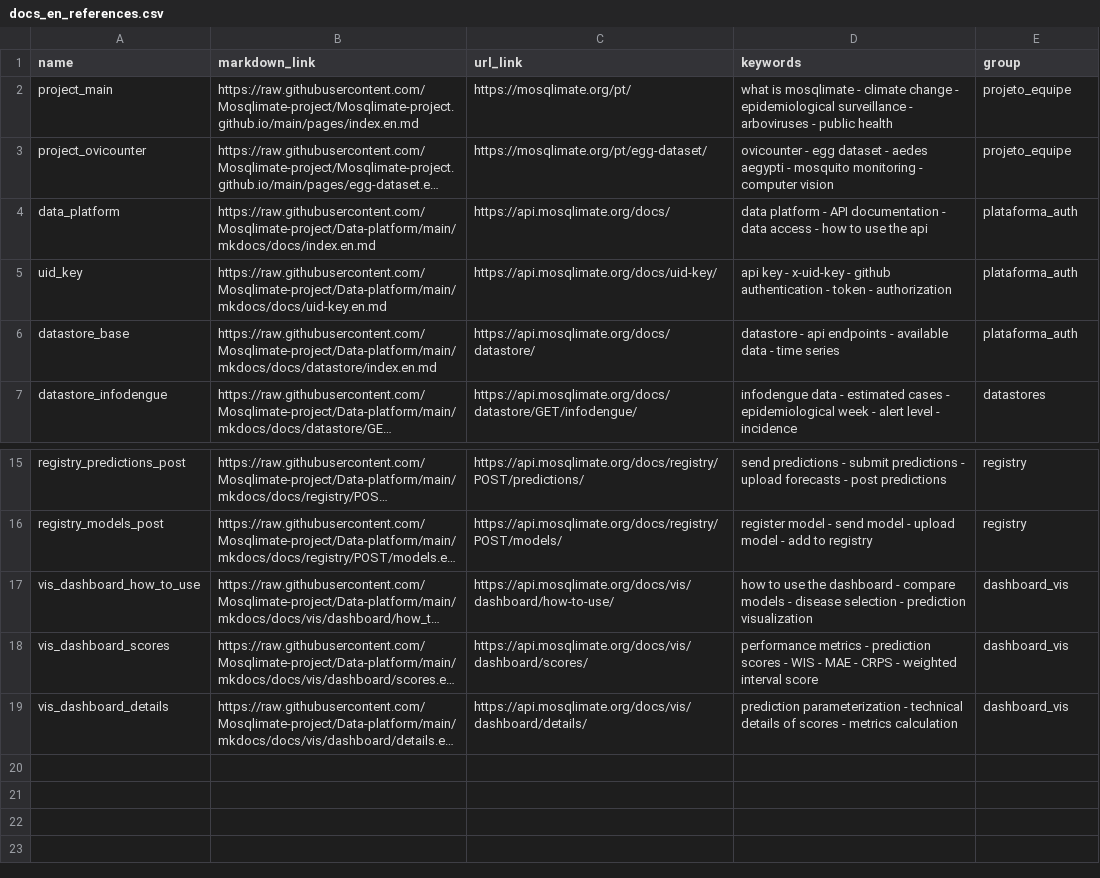
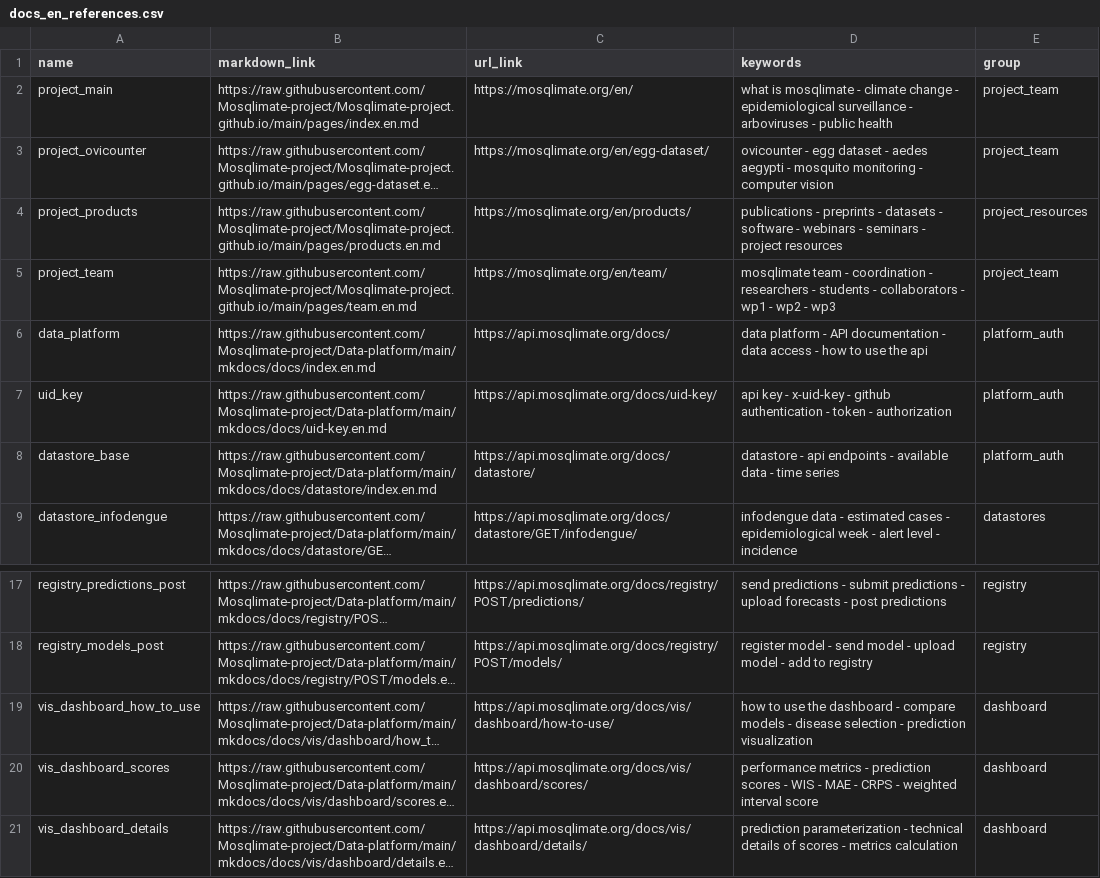
Before and after one commit to Mosqlimate-project/mosqlimate-assistant, a CSV file: mosqlimate_assistant/data/docs_en_references.csv, drawn as a sheet; only a part is shown, gaps mark what is left out; long unchanged cells end in …; addresses are those after the commit; the diff names each change by its address in the sheet, - before the commit and + after, or states it on an @@ line.

```diff
--- a/mosqlimate_assistant/data/docs_en_references.csv
+++ b/mosqlimate_assistant/data/docs_en_references.csv
-C2 (url_link): https://mosqlimate.org/pt/
+C2 (url_link): https://mosqlimate.org/en/
-E2:E3 (group): projeto_equipe
+E2:E3 (group): project_team
-C3 (url_link): https://mosqlimate.org/pt/egg-dataset/
+C3 (url_link): https://mosqlimate.org/en/egg-dataset/
+row 4: project_products | https://raw.githubusercontent.com/Mosqlimate-project/Mosqlimate-project.github.io/main/pages/products.en.md | https://mosqlimate.org/en/products/ | publications - preprints - datasets - software - webinars - seminars - project resources | project_resources
+row 5: project_team | https://raw.githubusercontent.com/Mosqlimate-project/Mosqlimate-project.github.io/main/pages/team.en.md | https://mosqlimate.org/en/team/ | mosqlimate team - coordination - researchers - students - collaborators - wp1 - wp2 - wp3 | project_team
-E6:E8 (group): plataforma_auth
+E6:E8 (group): platform_auth
-E19:E21 (group): dashboard_vis
+E19:E21 (group): dashboard
```
Also changed, not shown: mosqlimate_assistant/data/code_references.csv, mosqlimate_assistant/data/docs_references.csv, 1 other file.
